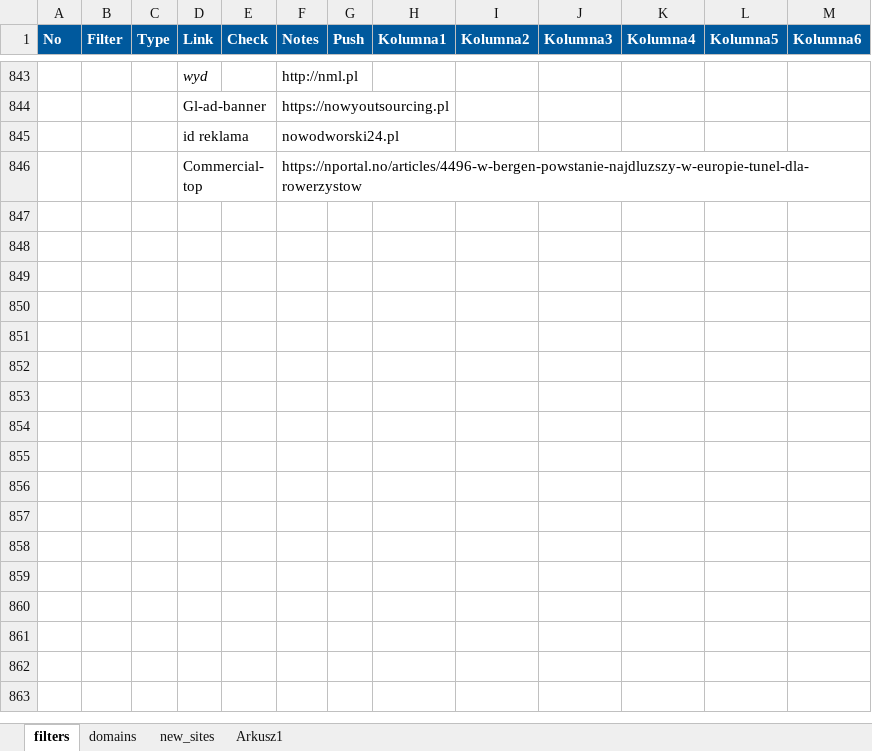
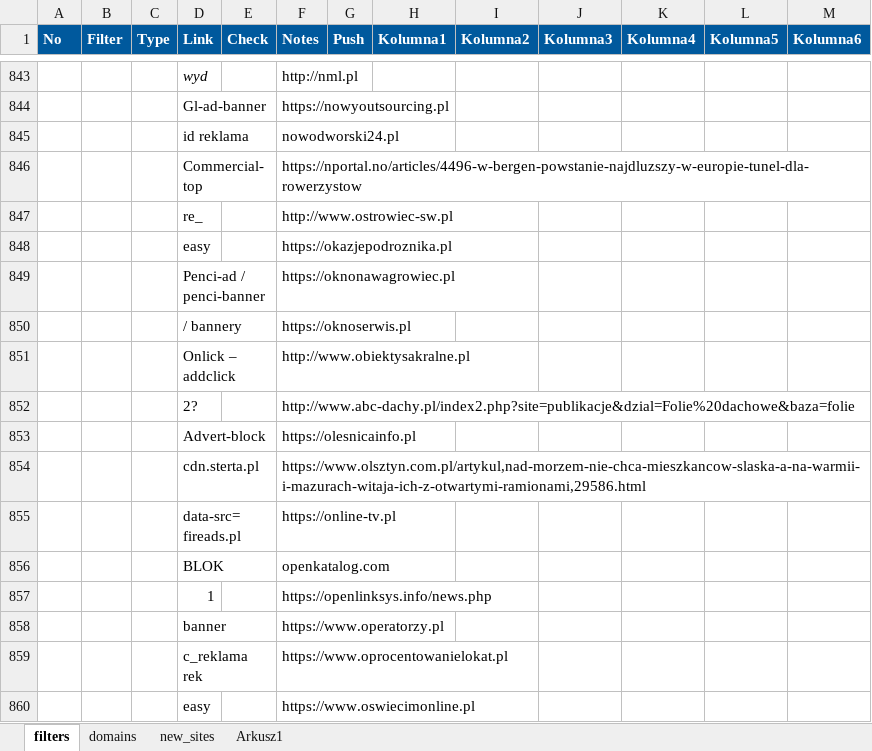
Before and after one commit to adblock-filters/filter-scripts, an Excel workbook: pull-requests/filters.xlsx, sheet filters, drawn as a sheet; only a part is shown, gaps mark what is left out; values as stored, in another font and other column widths than the file's, no borders; conditional formats and table styles not drawn; the diff names each change by its address in the sheet, - before the commit and + after, or states it on an @@ line.

```diff
--- a/pull-requests/filters.xlsx (sheet filters)
+++ b/pull-requests/filters.xlsx (sheet filters)
+row 847:  |  |  | re_ |  | http://www.ostrowiec-sw.pl
+row 848:  |  |  | easy |  | https://okazjepodroznika.pl
+row 849:  |  |  | Penci-ad / penci-banner |  | https://oknonawagrowiec.pl
+row 850:  |  |  | / bannery |  | https://oknoserwis.pl
+row 851:  |  |  | Onlick – addclick |  | http://www.obiektysakralne.pl
+row 852:  |  |  | 2? |  | http://www.abc-dachy.pl/index2.php?site=publikacje&dzial=Folie%20dachowe&baza=folie
+row 853:  |  |  | Advert-block |  | https://olesnicainfo.pl
+row 854:  |  |  | cdn.sterta.pl |  | https://www.olsztyn.com.pl/artykul,nad-morzem-nie-chca-mieszkancow-slaska-a-na-warmii-i-mazurach-witaja-ich-z-otwartymi-ramionami,29586.html
+row 855:  |  |  | data-src=fireads.pl |  | https://online-tv.pl
+row 856:  |  |  | BLOK |  | openkatalog.com
+row 857:  |  |  | 1 |  | https://openlinksys.info/news.php
+row 858:  |  |  | banner |  | https://www.operatorzy.pl
+row 859:  |  |  | c_reklama rek |  | https://www.oprocentowanielokat.pl
+row 860:  |  |  | easy |  | https://www.oswiecimonline.pl
```
Also changed, not shown: 1 other file.
